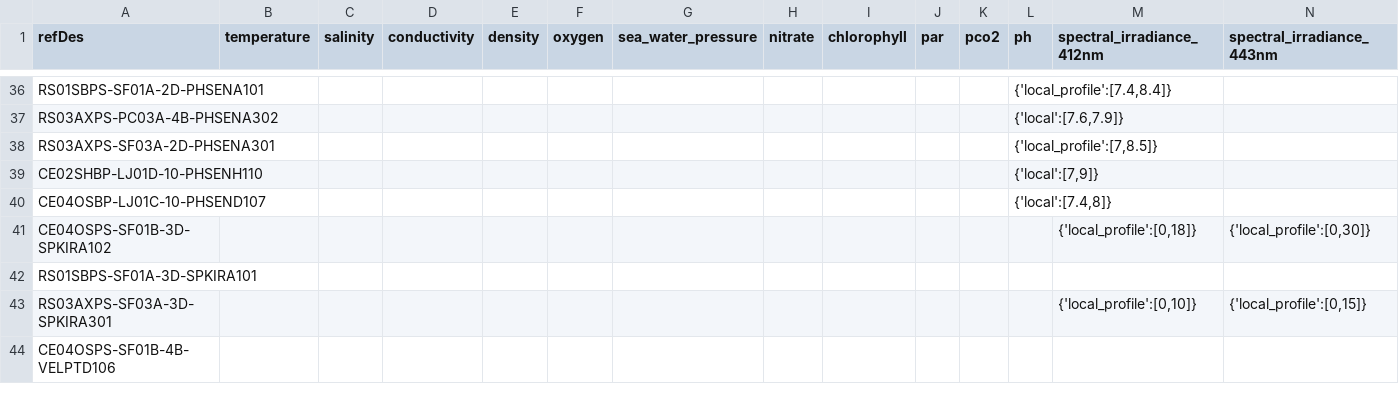
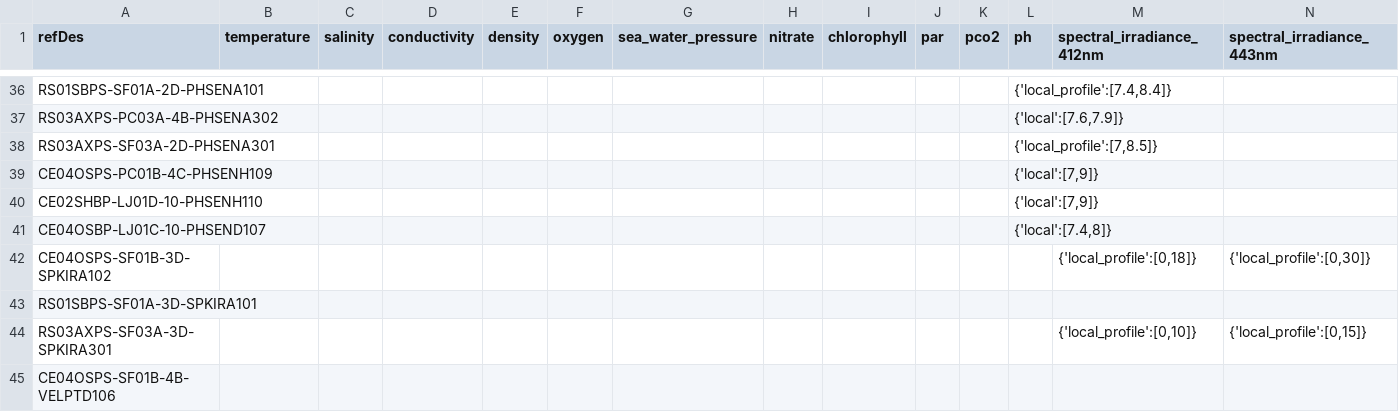
Before and after one commit to OOI-CabledArray/rca-data-tools, a CSV file: rca_data_tools/qaqc/params/localRanges.csv, drawn as a sheet; only a part is shown, gaps mark what is left out; rows hold the shown columns only; the diff names each change by its address in the sheet, - before the commit and + after, or states it on an @@ line.

```diff
--- a/rca_data_tools/qaqc/params/localRanges.csv
+++ b/rca_data_tools/qaqc/params/localRanges.csv
+row 39: CE04OSPS-PC01B-4C-PHSENH109 |  |  |  |  |  |  |  |  |  |  | {'local':[7,9]}
```
Also changed, not shown: rca_data_tools/qaqc/params/sitesDictionary.csv.
